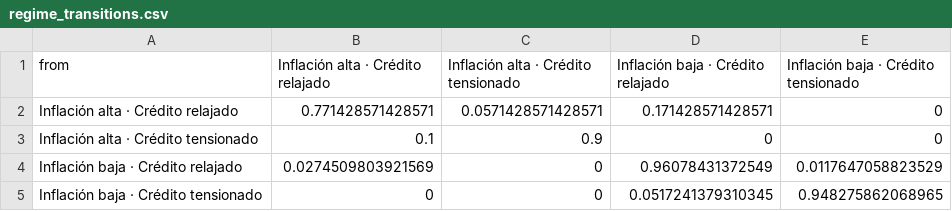
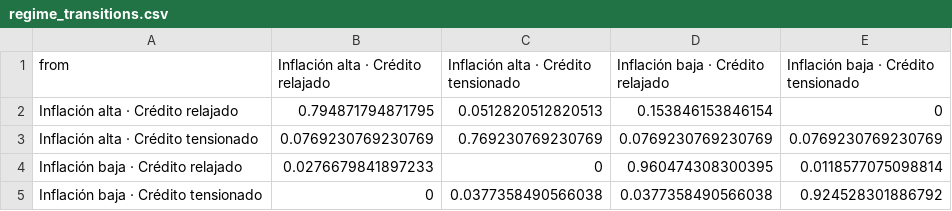
Before and after one commit to michal0091/portfolio-risk-monitor, a CSV file: examples/synthetic/regime_transitions.csv, drawn as a sheet.

```diff
--- a/examples/synthetic/regime_transitions.csv
+++ b/examples/synthetic/regime_transitions.csv
@@ -1,5 +1,5 @@
 from,Inflación alta · Crédito relajado,Inflación alta · Crédito tensionado,Inflación baja · Crédito relajado,Inflación baja · Crédito tensionado
-Inflación alta · Crédito relajado,0.771428571428571,0.0571428571428571,0.171428571428571,0
-Inflación alta · Crédito tensionado,0.1,0.9,0,0
-Inflación baja · Crédito relajado,0.0274509803921569,0,0.96078431372549,0.0117647058823529
-Inflación baja · Crédito tensionado,0,0,0.0517241379310345,0.948275862068965
+Inflación alta · Crédito relajado,0.794871794871795,0.0512820512820513,0.153846153846154,0
+Inflación alta · Crédito tensionado,0.0769230769230769,0.769230769230769,0.0769230769230769,0.0769230769230769
+Inflación baja · Crédito relajado,0.0276679841897233,0,0.960474308300395,0.0118577075098814
+Inflación baja · Crédito tensionado,0,0.0377358490566038,0.0377358490566038,0.924528301886792
```
Also changed, not shown: examples/synthetic/garch.csv, examples/synthetic/garch_vol.csv, 33 other files.
